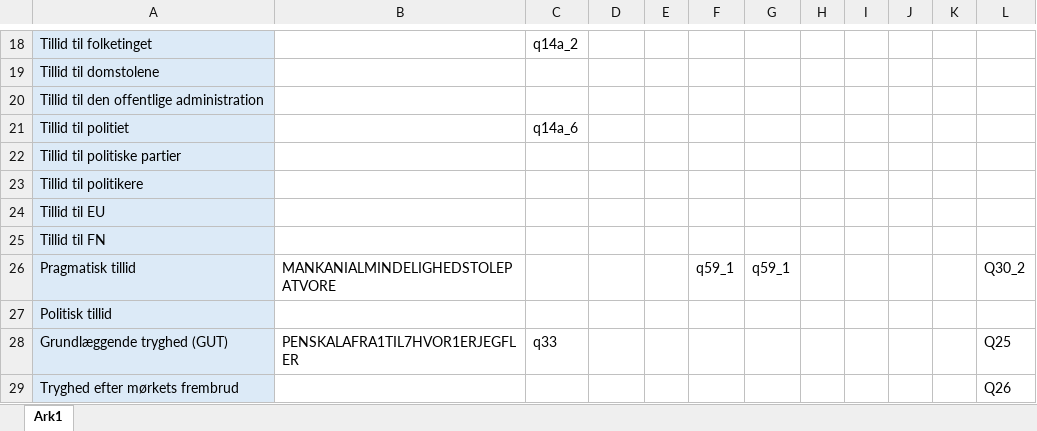
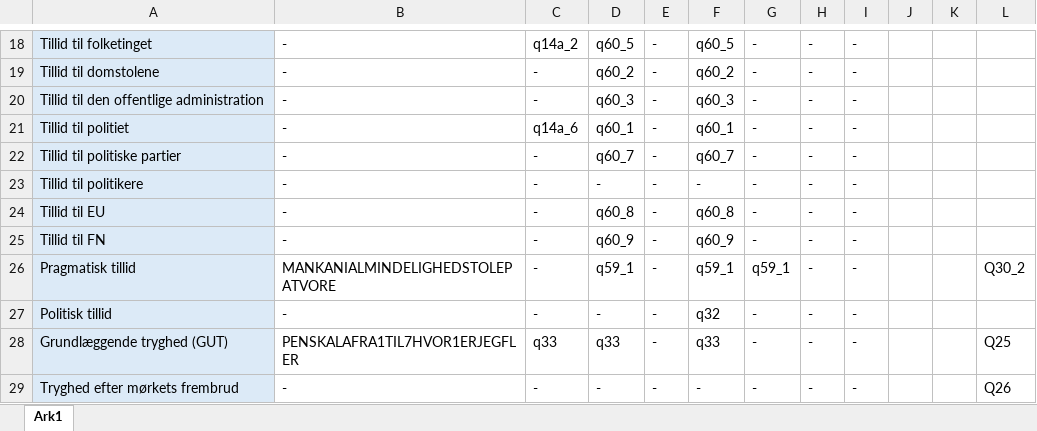
Before and after one commit to tzuV/Monadisk_fil_cleaning, an Excel workbook: Monadisk overblik.xlsx, sheet Ark1, drawn as a sheet; only a part is shown, gaps mark what is left out; values as stored, in another font and other column widths than the file's, no borders; the diff covers the shown part only; the diff names each change by its address in the sheet, - before the commit and + after, or states it on an @@ line.

```diff
--- a/Monadisk overblik.xlsx (sheet Ark1)
+++ b/Monadisk overblik.xlsx (sheet Ark1)
-B18:B25: (empty)
+B18:B25: -
-D18: (empty)
+D18: q60_5
-E18:E29: (empty)
+E18:E29: -
-F18: (empty)
+F18: q60_5
-G18:G25: (empty)
+G18:G25: -
-H18:H29: (empty)
+H18:H29: -
-I18:I29: (empty)
+I18:I29: -
-C19:C20: (empty)
+C19:C20: -
-D19: (empty)
+D19: q60_2
-F19: (empty)
+F19: q60_2
-D20: (empty)
+D20: q60_3
-F20: (empty)
+F20: q60_3
-D21: (empty)
+D21: q60_1
-F21: (empty)
+F21: q60_1
-C22:C27: (empty)
+C22:C27: -
-D22: (empty)
+D22: q60_7
-F22: (empty)
+F22: q60_7
-D23: (empty)
+D23: -
-F23: (empty)
+F23: -
-D24: (empty)
+D24: q60_8
-F24: (empty)
+F24: q60_8
-D25: (empty)
+D25: q60_9
-F25: (empty)
+F25: q60_9
-D26: (empty)
+D26: q59_1
-B27: (empty)
+B27: -
-D27: (empty)
+D27: -
-F27: (empty)
+F27: q32
-G27:G29: (empty)
+G27:G29: -
-D28: (empty)
+D28: q33
-F28: (empty)
+F28: q33
-B29: (empty)
+B29: -
-C29: (empty)
+C29: -
-D29: (empty)
+D29: -
-F29: (empty)
+F29: -
```
Also changed, not shown: 1 added row and 380 edited cells elsewhere in this sheet.
